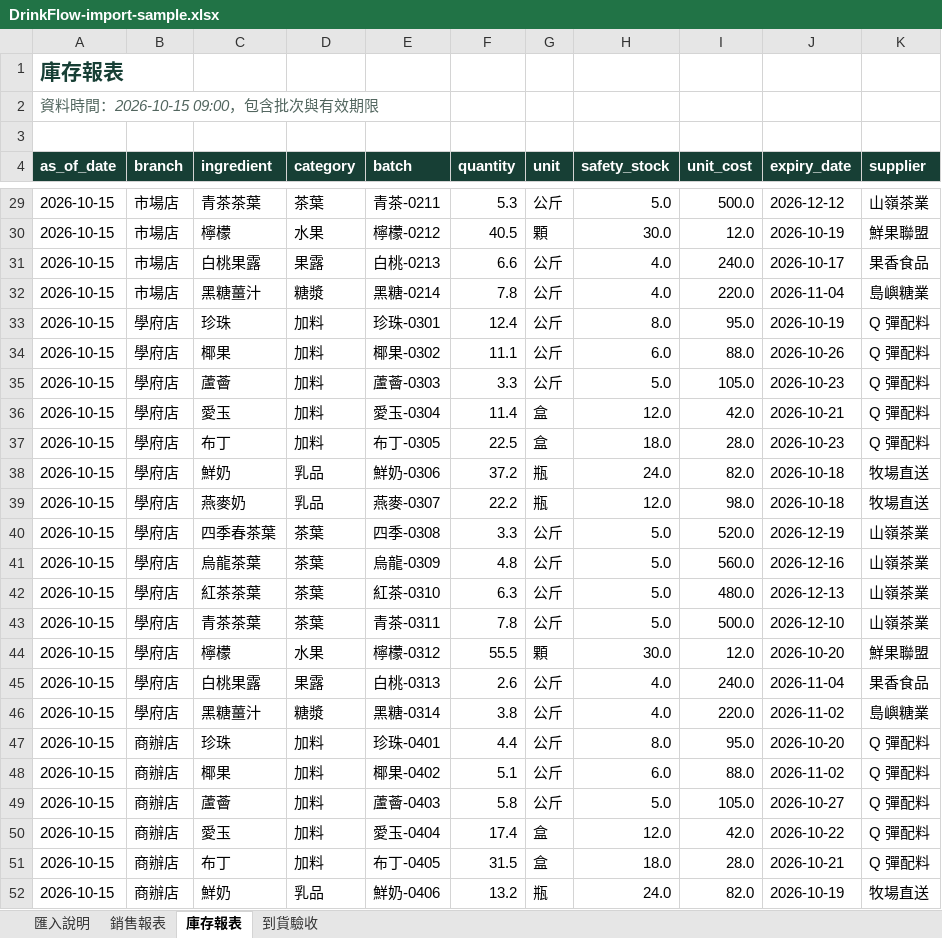
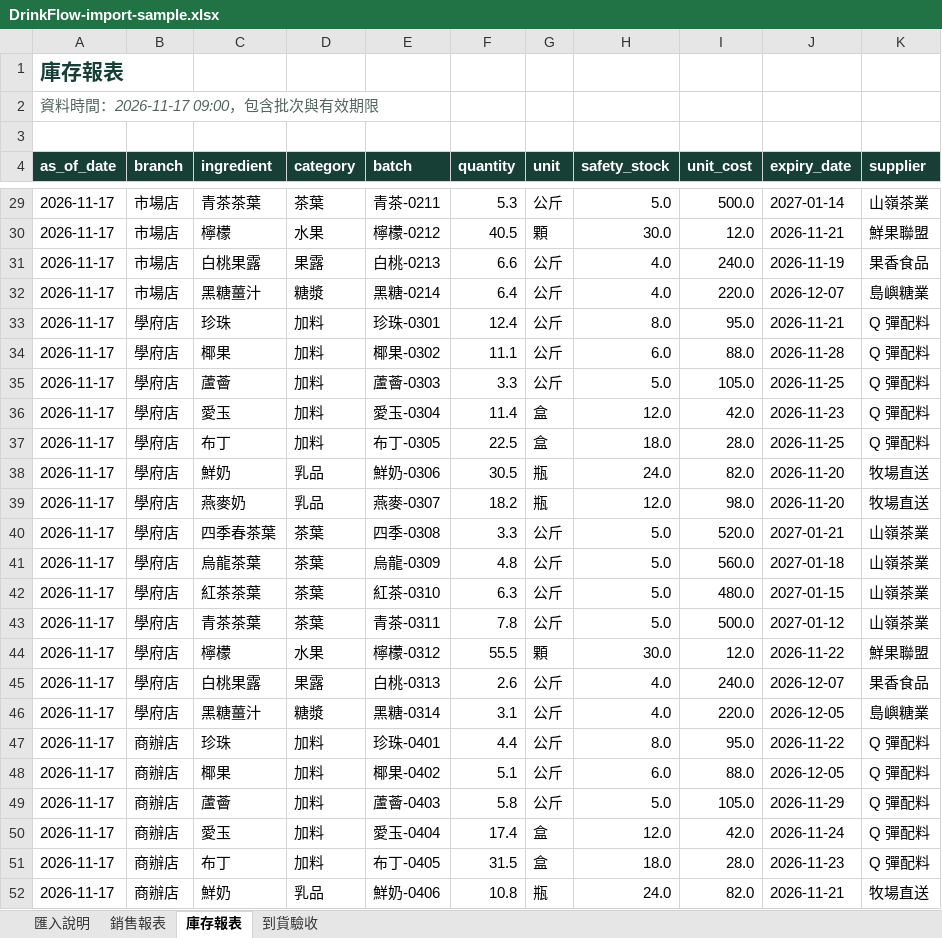
Before and after one commit to thebigcoco/rtx-spark, an Excel workbook: dist/demo-data/DrinkFlow-import-sample.xlsx, sheet 庫存報表, drawn as a sheet; only a part is shown, gaps mark what is left out; values as stored, in another font and other column widths than the file's, no borders; table styles not drawn; the diff covers the shown part only; the diff names each change by its address in the sheet, - before the commit and + after, or states it on an @@ line.

```diff
--- a/dist/demo-data/DrinkFlow-import-sample.xlsx (sheet 庫存報表)
+++ b/dist/demo-data/DrinkFlow-import-sample.xlsx (sheet 庫存報表)
-A2 (as_of_date): 資料時間：2026-10-15 09:00，包含批次與有效期限
+A2 (as_of_date): 資料時間：2026-11-17 09:00，包含批次與有效期限
-A29:A52 (as_of_date): 2026-10-15
+A29:A52 (as_of_date): 2026-11-17
-J29 (expiry_date): 2026-12-12
+J29 (expiry_date): 2027-01-14
-J30 (expiry_date): 2026-10-19
+J30 (expiry_date): 2026-11-21
-J31 (expiry_date): 2026-10-17
+J31 (expiry_date): 2026-11-19
-F32 (quantity): 7.8
+F32 (quantity): 6.4
-J32 (expiry_date): 2026-11-04
+J32 (expiry_date): 2026-12-07
-J33 (expiry_date): 2026-10-19
+J33 (expiry_date): 2026-11-21
-J34 (expiry_date): 2026-10-26
+J34 (expiry_date): 2026-11-28
-J35 (expiry_date): 2026-10-23
+J35 (expiry_date): 2026-11-25
-J36 (expiry_date): 2026-10-21
+J36 (expiry_date): 2026-11-23
-J37 (expiry_date): 2026-10-23
+J37 (expiry_date): 2026-11-25
-F38 (quantity): 37.2
+F38 (quantity): 30.5
-J38:J39 (expiry_date): 2026-10-18
+J38:J39 (expiry_date): 2026-11-20
-F39 (quantity): 22.2
+F39 (quantity): 18.2
-J40 (expiry_date): 2026-12-19
+J40 (expiry_date): 2027-01-21
-J41 (expiry_date): 2026-12-16
+J41 (expiry_date): 2027-01-18
-J42 (expiry_date): 2026-12-13
+J42 (expiry_date): 2027-01-15
-J43 (expiry_date): 2026-12-10
+J43 (expiry_date): 2027-01-12
-J44 (expiry_date): 2026-10-20
+J44 (expiry_date): 2026-11-22
-J45 (expiry_date): 2026-11-04
+J45 (expiry_date): 2026-12-07
-F46 (quantity): 3.8
+F46 (quantity): 3.1
-J46 (expiry_date): 2026-11-02
+J46 (expiry_date): 2026-12-05
-J47 (expiry_date): 2026-10-20
+J47 (expiry_date): 2026-11-22
-J48 (expiry_date): 2026-11-02
+J48 (expiry_date): 2026-12-05
-J49 (expiry_date): 2026-10-27
+J49 (expiry_date): 2026-11-29
-J50 (expiry_date): 2026-10-22
+J50 (expiry_date): 2026-11-24
-J51 (expiry_date): 2026-10-21
+J51 (expiry_date): 2026-11-23
-F52 (quantity): 13.2
+F52 (quantity): 10.8
-J52 (expiry_date): 2026-10-19
+J52 (expiry_date): 2026-11-21
```
Also changed, not shown: 257 edited cells elsewhere in this sheet, sheet 銷售報表, sheet 到貨驗收, sheet 匯入說明, 11 other files.
